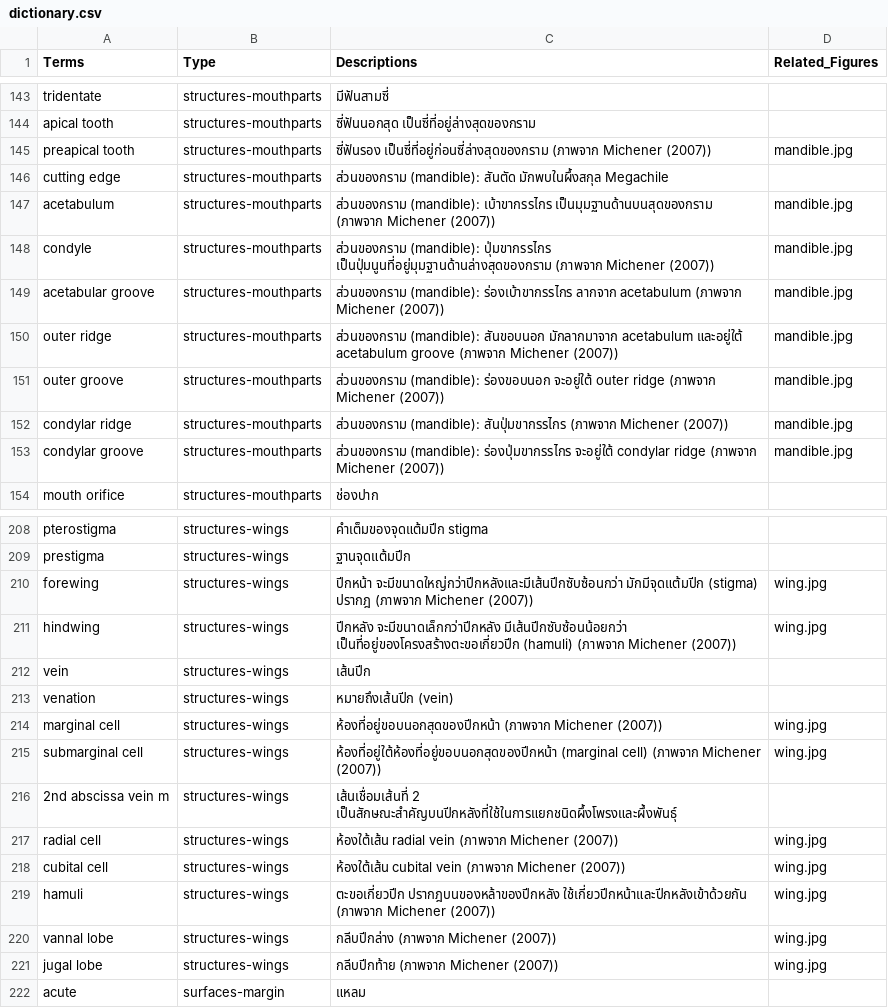
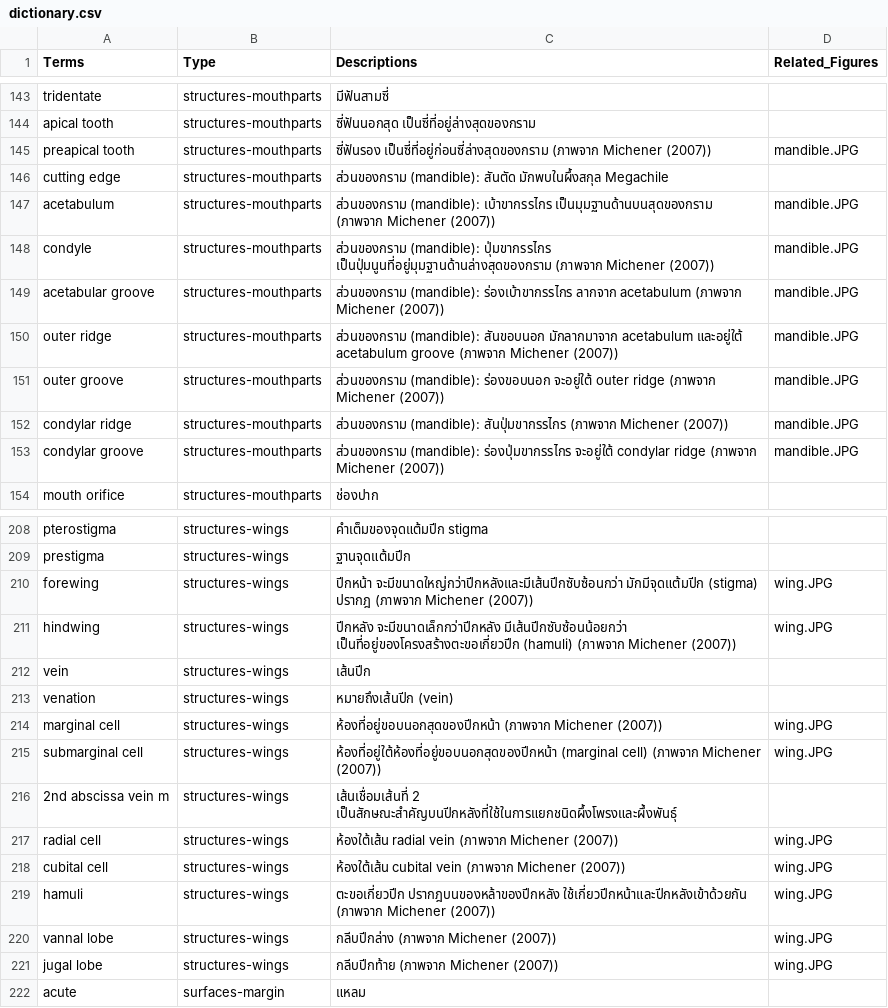
Before and after one commit to kpakorn/2025ThaiBeeWorkshop, a CSV file: data/dictionary.csv, drawn as a sheet; only a part is shown, gaps mark what is left out; the diff covers the shown part only.

```diff
--- a/data/dictionary.csv
+++ b/data/dictionary.csv
@@ -144,11 +144,11 @@ tridentate,structures-mouthparts,มีฟันสามซี่,
 apical tooth,structures-mouthparts,ซี่ฟันนอกสุด เป็นซี่ที่อยู่ล่างสุดของกราม,
-preapical tooth,structures-mouthparts,ซี่ฟันรอง เป็นซี่ที่อยู่ก่อนซี่ล่างสุดของกราม (ภาพจาก Michener (2007)),mandible.jpg
+preapical tooth,structures-mouthparts,ซี่ฟันรอง เป็นซี่ที่อยู่ก่อนซี่ล่างสุดของกราม (ภาพจาก Michener (2007)),mandible.JPG
 cutting edge,structures-mouthparts,ส่วนของกราม (mandible): สันตัด มักพบในผึ้งสกุล Megachile,
-acetabulum,structures-mouthparts,ส่วนของกราม (mandible): เบ้าขากรรไกร เป็นมุมฐานด้านบนสุดของกราม (ภาพจาก Michener (2007)),mandible.jpg
-condyle,structures-mouthparts,ส่วนของกราม (mandible): ปุ่มขากรรไกร เป็นปุ่มนูนที่อยู่มุมฐานด้านล่างสุดของกราม (ภาพจาก Michener (2007)),mandible.jpg
-acetabular groove,structures-mouthparts,ส่วนของกราม (mandible): ร่องเบ้าขากรรไกร ลากจาก acetabulum (ภาพจาก Michener (2007)),mandible.jpg
-outer ridge,structures-mouthparts,ส่วนของกราม (mandible): สันขอบนอก มักลากมาจาก acetabulum และอยู่ใต้ acetabulum groove (ภาพจาก Michener (2007)),mandible.jpg
-outer groove,structures-mouthparts,ส่วนของกราม (mandible): ร่องขอบนอก จะอยู่ใต้ outer ridge (ภาพจาก Michener (2007)),mandible.jpg
-condylar ridge,structures-mouthparts,ส่วนของกราม (mandible): สันปุ่มขากรรไกร (ภาพจาก Michener (2007)),mandible.jpg
-condylar groove,structures-mouthparts,ส่วนของกราม (mandible): ร่องปุ่มขากรรไกร จะอยู่ใต้ condylar ridge (ภาพจาก Michener (2007)),mandible.jpg
+acetabulum,structures-mouthparts,ส่วนของกราม (mandible): เบ้าขากรรไกร เป็นมุมฐานด้านบนสุดของกราม (ภาพจาก Michener (2007)),mandible.JPG
+condyle,structures-mouthparts,ส่วนของกราม (mandible): ปุ่มขากรรไกร เป็นปุ่มนูนที่อยู่มุมฐานด้านล่างสุดของกราม (ภาพจาก Michener (2007)),mandible.JPG
+acetabular groove,structures-mouthparts,ส่วนของกราม (mandible): ร่องเบ้าขากรรไกร ลากจาก acetabulum (ภาพจาก Michener (2007)),mandible.JPG
+outer ridge,structures-mouthparts,ส่วนของกราม (mandible): สันขอบนอก มักลากมาจาก acetabulum และอยู่ใต้ acetabulum groove (ภาพจาก Michener (2007)),mandible.JPG
+outer groove,structures-mouthparts,ส่วนของกราม (mandible): ร่องขอบนอก จะอยู่ใต้ outer ridge (ภาพจาก Michener (2007)),mandible.JPG
+condylar ridge,structures-mouthparts,ส่วนของกราม (mandible): สันปุ่มขากรรไกร (ภาพจาก Michener (2007)),mandible.JPG
+condylar groove,structures-mouthparts,ส่วนของกราม (mandible): ร่องปุ่มขากรรไกร จะอยู่ใต้ condylar ridge (ภาพจาก Michener (2007)),mandible.JPG
 mouth orifice,structures-mouthparts,ช่องปาก,
@@ -209,14 +209,14 @@ pterostigma,structures-wings,คำเต็มของจุดแต้มป
 prestigma,structures-wings,ฐานจุดแต้มปีก,
-forewing,structures-wings,ปีกหน้า จะมีขนาดใหญ่กว่าปีกหลังและมีเส้นปีกซับซ้อนกว่า มักมีจุดแต้มปีก (stigma) ปรากฎ (ภาพจาก Michener (2007)),wing.jpg
-hindwing,structures-wings,ปีกหลัง จะมีขนาดเล็กกว่าปีกหลัง มีเส้นปีกซับซ้อนน้อยกว่า เป็นที่อยู่ของโครงสร้างตะขอเกี่ยวปีก (hamuli) (ภาพจาก Michener (2007)),wing.jpg
+forewing,structures-wings,ปีกหน้า จะมีขนาดใหญ่กว่าปีกหลังและมีเส้นปีกซับซ้อนกว่า มักมีจุดแต้มปีก (stigma) ปรากฎ (ภาพจาก Michener (2007)),wing.JPG
+hindwing,structures-wings,ปีกหลัง จะมีขนาดเล็กกว่าปีกหลัง มีเส้นปีกซับซ้อนน้อยกว่า เป็นที่อยู่ของโครงสร้างตะขอเกี่ยวปีก (hamuli) (ภาพจาก Michener (2007)),wing.JPG
 vein,structures-wings,เส้นปีก,
 venation,structures-wings,หมายถึงเส้นปีก (vein),
-marginal cell,structures-wings,ห้องที่อยู่ขอบนอกสุดของปีกหน้า (ภาพจาก Michener (2007)),wing.jpg
-submarginal cell,structures-wings,ห้องที่อยู่ใต้ห้องที่อยู่ขอบนอกสุดของปีกหน้า (marginal cell) (ภาพจาก Michener (2007)),wing.jpg
+marginal cell,structures-wings,ห้องที่อยู่ขอบนอกสุดของปีกหน้า (ภาพจาก Michener (2007)),wing.JPG
+submarginal cell,structures-wings,ห้องที่อยู่ใต้ห้องที่อยู่ขอบนอกสุดของปีกหน้า (marginal cell) (ภาพจาก Michener (2007)),wing.JPG
 2nd abscissa vein m,structures-wings,เส้นเชื่อมเส้นที่ 2 เป็นสักษณะสำคัญบนปีกหลังที่ใช้ในการแยกชนิดผึ้งโพรงและผึ้งพันธุ์,
-radial cell,structures-wings,ห้องใต้เส้น radial vein (ภาพจาก Michener (2007)),wing.jpg
-cubital cell,structures-wings,ห้องใต้เส้น cubital vein (ภาพจาก Michener (2007)),wing.jpg
-hamuli,structures-wings,ตะขอเกี่ยวปีก ปรากฎบนของหล้าของปีกหลัง ใช้เกี่ยวปีกหน้าและปีกหลังเข้าด้วยกัน (ภาพจาก Michener (2007)),wing.jpg
-vannal lobe,structures-wings,กลีบปีกล่าง (ภาพจาก Michener (2007)),wing.jpg
-jugal lobe,structures-wings,กลีบปีกท้าย (ภาพจาก Michener (2007)),wing.jpg
+radial cell,structures-wings,ห้องใต้เส้น radial vein (ภาพจาก Michener (2007)),wing.JPG
+cubital cell,structures-wings,ห้องใต้เส้น cubital vein (ภาพจาก Michener (2007)),wing.JPG
+hamuli,structures-wings,ตะขอเกี่ยวปีก ปรากฎบนของหล้าของปีกหลัง ใช้เกี่ยวปีกหน้าและปีกหลังเข้าด้วยกัน (ภาพจาก Michener (2007)),wing.JPG
+vannal lobe,structures-wings,กลีบปีกล่าง (ภาพจาก Michener (2007)),wing.JPG
+jugal lobe,structures-wings,กลีบปีกท้าย (ภาพจาก Michener (2007)),wing.JPG
 acute,surfaces-margin,แหลม,
```
Also changed, not shown: 31 edited cells elsewhere in this file.
